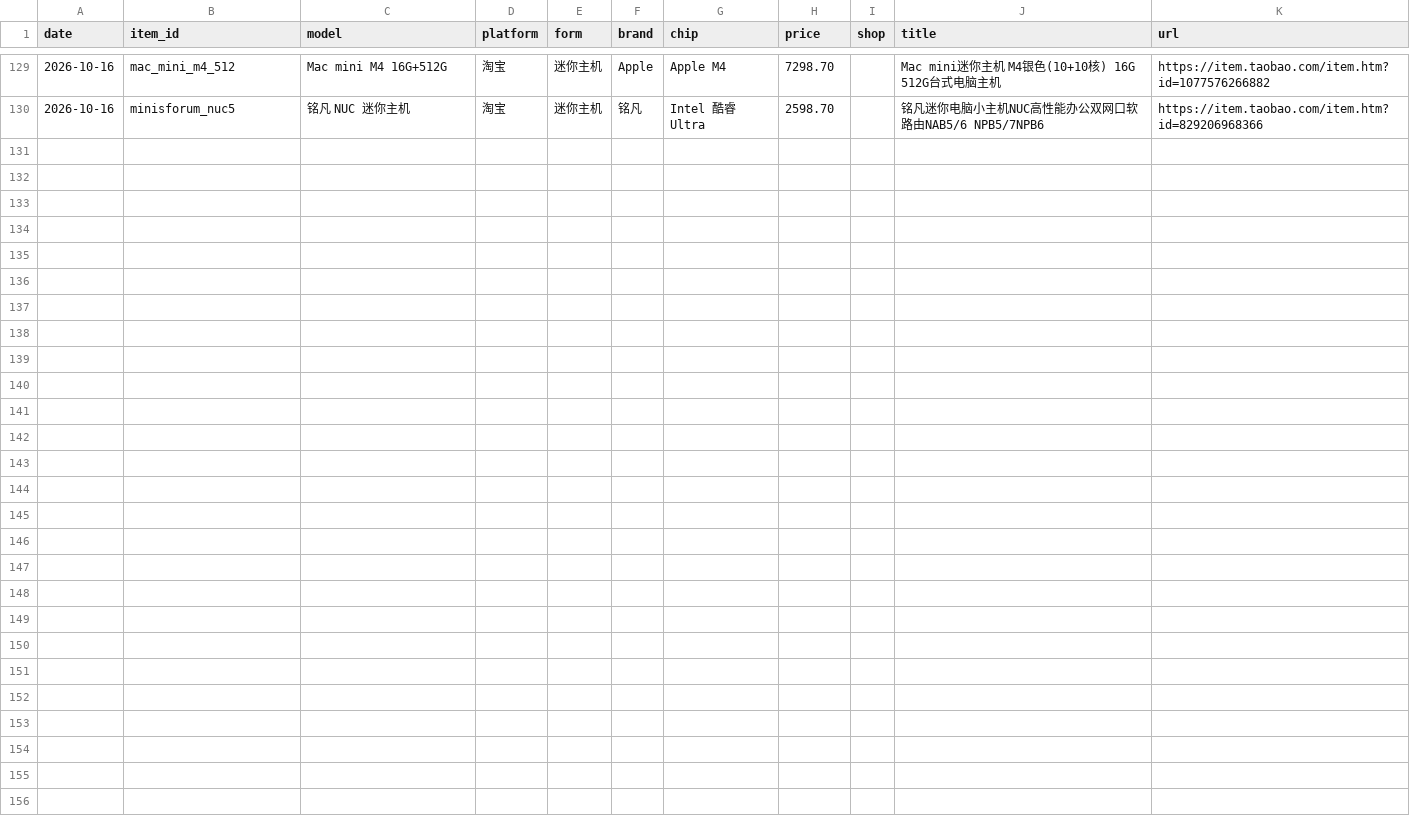
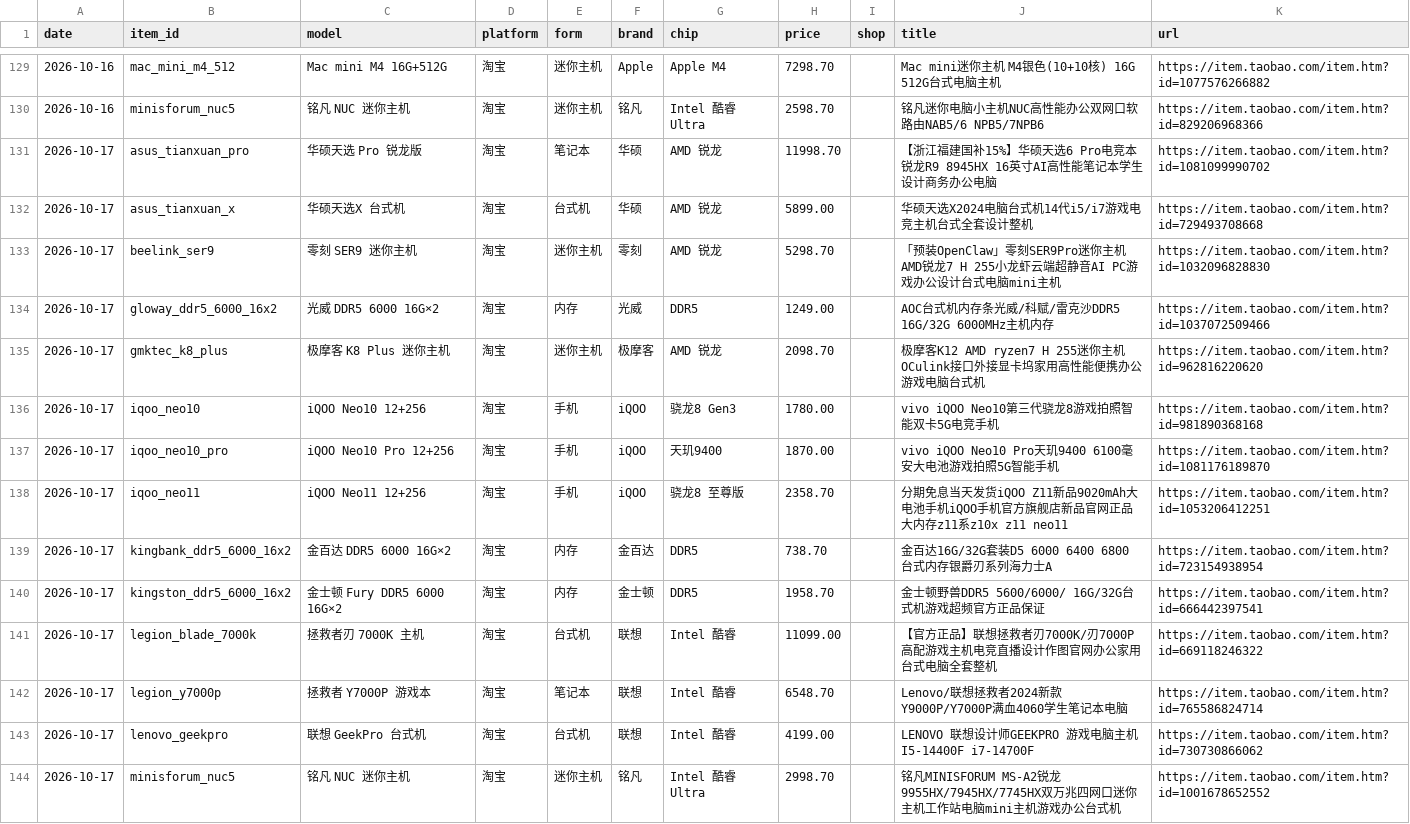
Before and after one commit to zwcpa1973/hardware-daily-report, a CSV file: data/prices.csv, drawn as a sheet; only a part is shown, gaps mark what is left out.

```diff
--- a/data/prices.csv
+++ b/data/prices.csv
@@ -130 +130,15 @@
 2026-10-16,minisforum_nuc5,铭凡 NUC 迷你主机,淘宝,迷你主机,铭凡,Intel 酷睿 Ultra,2598.70,,铭凡迷你电脑小主机NUC高性能办公双网口软路由NAB5/6 NPB5/7NPB6,https://item.taobao.com/item.htm?id=829206968366
+2026-10-17,asus_tianxuan_pro,华硕天选 Pro 锐龙版,淘宝,笔记本,华硕,AMD 锐龙,11998.70,,【浙江福建国补15%】华硕天选6 Pro电竞本 锐龙R9 8945HX 16英寸AI高性能笔记本学生设计商务办公电脑,https://item.taobao.com/item.htm?id=1081099990702
+2026-10-17,asus_tianxuan_x,华硕天选X 台式机,淘宝,台式机,华硕,AMD 锐龙,5899.00,,华硕天选X2024电脑台式机14代i5/i7游戏电竞主机台式全套设计整机,https://item.taobao.com/item.htm?id=729493708668
+2026-10-17,beelink_ser9,零刻 SER9 迷你主机,淘宝,迷你主机,零刻,AMD 锐龙,5298.70,,「预装OpenClaw」零刻SER9Pro迷你主机AMD锐龙7 H 255小龙虾云端超静音AI PC游戏办公设计台式电脑mini主机,https://item.taobao.com/item.htm?id=1032096828830
+2026-10-17,gloway_ddr5_6000_16x2,光威 DDR5 6000 16G×2,淘宝,内存,光威,DDR5,1249.00,,AOC台式机内存条光威/科赋/雷克沙DDR5 16G/32G 6000MHz主机内存,https://item.taobao.com/item.htm?id=1037072509466
+2026-10-17,gmktec_k8_plus,极摩客 K8 Plus 迷你主机,淘宝,迷你主机,极摩客,AMD 锐龙,2098.70,,极摩客K12 AMD ryzen7 H 255迷你主机 OCulink接口外接显卡坞家用高性能便携办公游戏电脑台式机,https://item.taobao.com/item.htm?id=962816220620
+2026-10-17,iqoo_neo10,iQOO Neo10 12+256,淘宝,手机,iQOO,骁龙8 Gen3,1780.00,,vivo iQOO Neo10第三代骁龙8游戏拍照智能双卡5G电竞手机,https://item.taobao.com/item.htm?id=981890368168
+2026-10-17,iqoo_neo10_pro,iQOO Neo10 Pro 12+256,淘宝,手机,iQOO,天玑9400,1870.00,,vivo iQOO Neo10 Pro天玑9400 6100毫安大电池游戏拍照5G智能手机,https://item.taobao.com/item.htm?id=1081176189870
+2026-10-17,iqoo_neo11,iQOO Neo11 12+256,淘宝,手机,iQOO,骁龙8 至尊版,2358.70,,分期免息当天发货iQOO Z11新品9020mAh大电池手机iQOO手机官方旗舰店新品官网正品大内存z11系z10x z11 neo11,https://item.taobao.com/item.htm?id=1053206412251
+2026-10-17,kingbank_ddr5_6000_16x2,金百达 DDR5 6000 16G×2,淘宝,内存,金百达,DDR5,738.70,,金百达16G/32G套装D5 6000 6400 6800 台式内存银爵刃系列海力士A,https://item.taobao.com/item.htm?id=723154938954
+2026-10-17,kingston_ddr5_6000_16x2,金士顿 Fury DDR5 6000 16G×2,淘宝,内存,金士顿,DDR5,1958.70,,金士顿野兽DDR5 5600/6000/ 16G/32G台式机游戏超频官方正品保证,https://item.taobao.com/item.htm?id=666442397541
+2026-10-17,legion_blade_7000k,拯救者刃 7000K 主机,淘宝,台式机,联想,Intel 酷睿,11099.00,,【官方正品】联想拯救者刃7000K/刃7000P高配游戏主机电竞直播设计作图官网办公家用台式电脑全套整机,https://item.taobao.com/item.htm?id=669118246322
+2026-10-17,legion_y7000p,拯救者 Y7000P 游戏本,淘宝,笔记本,联想,Intel 酷睿,6548.70,,Lenovo/联想拯救者2024新款Y9000P/Y7000P满血4060学生笔记本电脑,https://item.taobao.com/item.htm?id=765586824714
+2026-10-17,lenovo_geekpro,联想 GeekPro 台式机,淘宝,台式机,联想,Intel 酷睿,4199.00,,LENOVO 联想设计师GEEKPRO 游戏电脑主机 I5-14400F i7-14700F,https://item.taobao.com/item.htm?id=730730866062
+2026-10-17,minisforum_nuc5,铭凡 NUC 迷你主机,淘宝,迷你主机,铭凡,Intel 酷睿 Ultra,2998.70,,铭凡MINISFORUM MS-A2锐龙9955HX/7945HX/7745HX双万兆四网口迷你主机工作站电脑mini主机游戏办公台式机,https://item.taobao.com/item.htm?id=1001678652552
```
Also changed, not shown: 4 other files.
